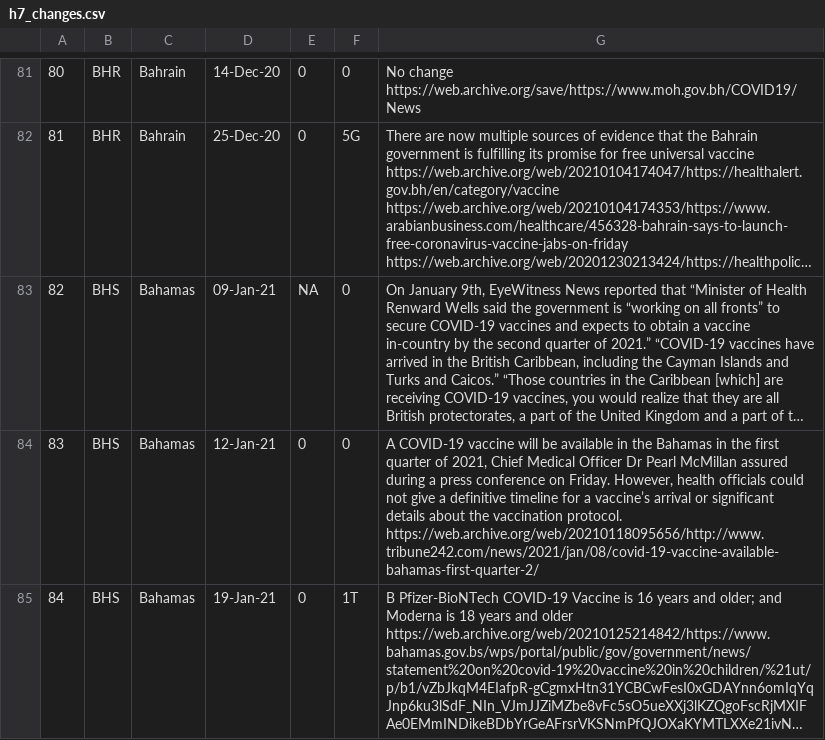
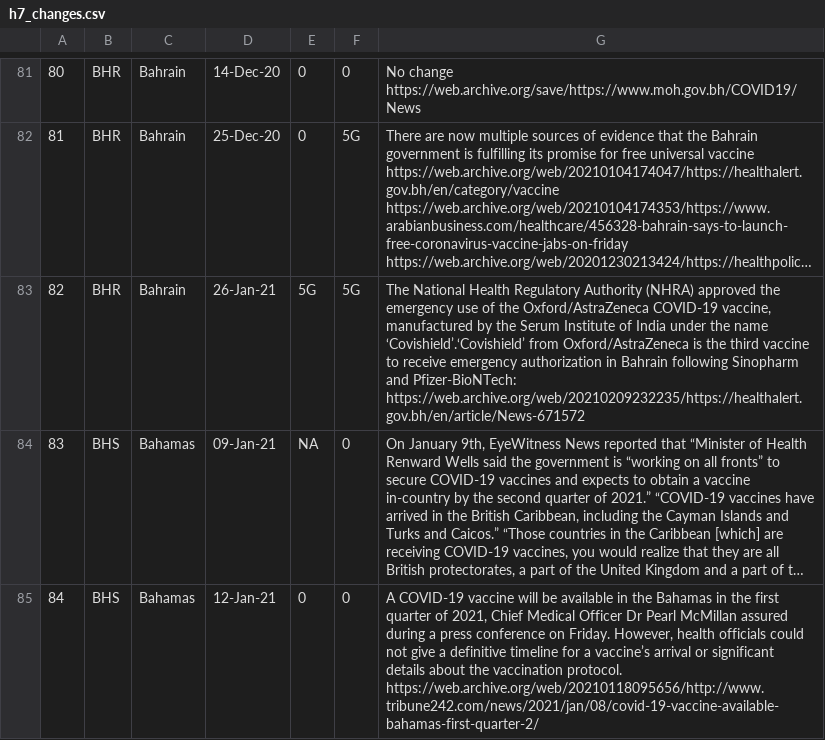
Before and after one commit to saptahash/BSGtracker_analysis, a CSV file: data/h7_changes.csv, drawn as a sheet; only a part is shown, gaps mark what is left out; the shorter side is filled out with more unchanged rows; long unchanged cells end in …; addresses are those after the commit; the diff covers the shown part only; the diff names each change by its address in the sheet, - before the commit and + after, or states it on an @@ line.

```diff
--- a/data/h7_changes.csv
+++ b/data/h7_changes.csv
+row 83: 82 | BHR | Bahrain | 26-Jan-21 | 5G | 5G | The National Health Regulatory Authority (NHRA) approved the emergency use of the Oxford/AstraZeneca COVID-19 vaccine, manufactured by the Serum Institute of India under the name ‘Covishield’.‘Covishield’ from Oxford/AstraZeneca is the third vaccine to receive emergency authorization in Bahrain following Sinopharm and Pfizer-BioNTech: https://web.archive.org/web/20210209232235/https://healthalert.gov.bh/en/article/News-671572
@@ column A renumbered from row 84 down @@
```
Also changed, not shown: 3 added rows and 1 edited cell elsewhere in this file.
